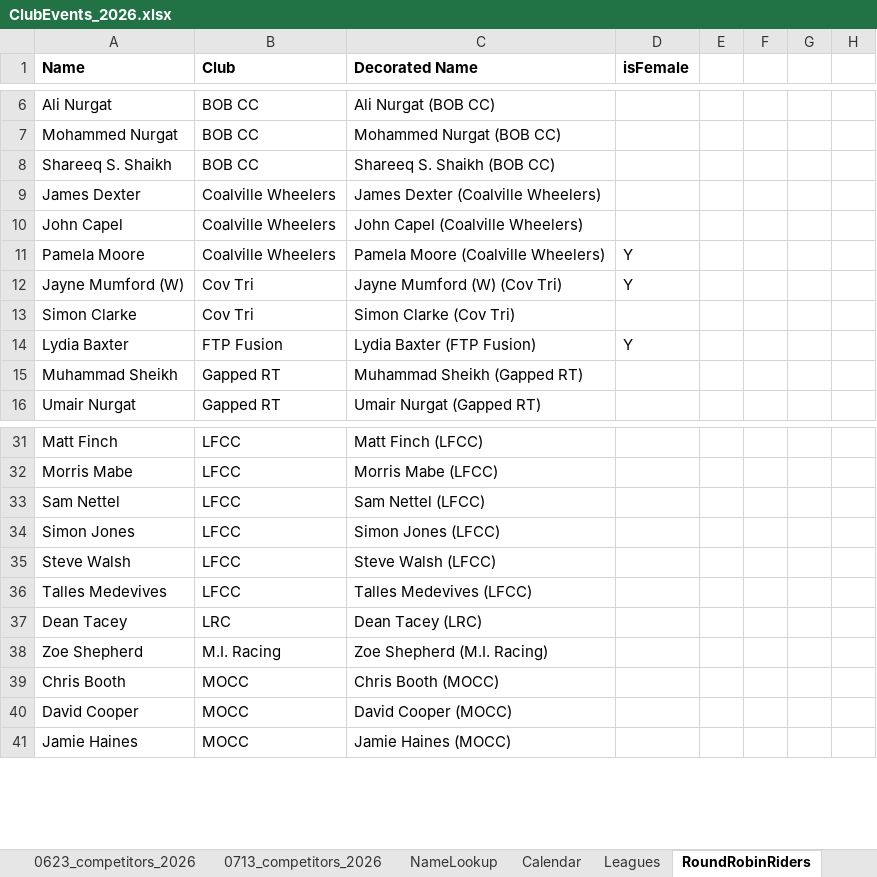
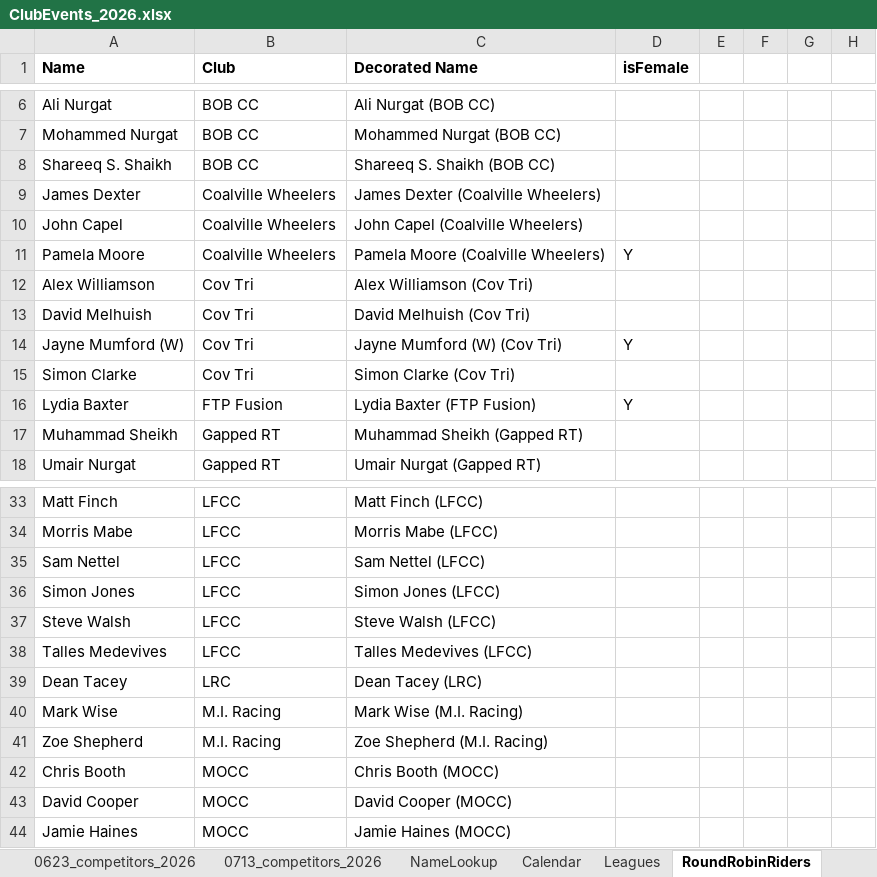
Before and after one commit to WellandValleyCC/WellandValleyCC.github.io, an Excel workbook: data/ClubEvents_2026.xlsx, sheet RoundRobinRiders, drawn as a sheet; only a part is shown, gaps mark what is left out; values as stored, in another font and other column widths than the file's, no borders; conditional formats not drawn; the diff names each change by its address in the sheet, - before the commit and + after, or states it on an @@ line.

Commit message:
Event 18 start sheets updated [ci skip]
Still some riders to be assigned a start time here: https://www.cyclingtimetrials.org.uk/events/52439-hinckley-cycle-racing-club-club-10-and-leicester-round-robin

```diff
--- a/data/ClubEvents_2026.xlsx (sheet RoundRobinRiders)
+++ b/data/ClubEvents_2026.xlsx (sheet RoundRobinRiders)
+row 12: Alex Williamson | Cov Tri | Alex Williamson (Cov Tri)
+row 13: David Melhuish | Cov Tri | David Melhuish (Cov Tri)
+row 40: Mark Wise | M.I. Racing | Mark Wise (M.I. Racing)
```
Also changed, not shown: sheet Event_18, formulas that keep their value.
